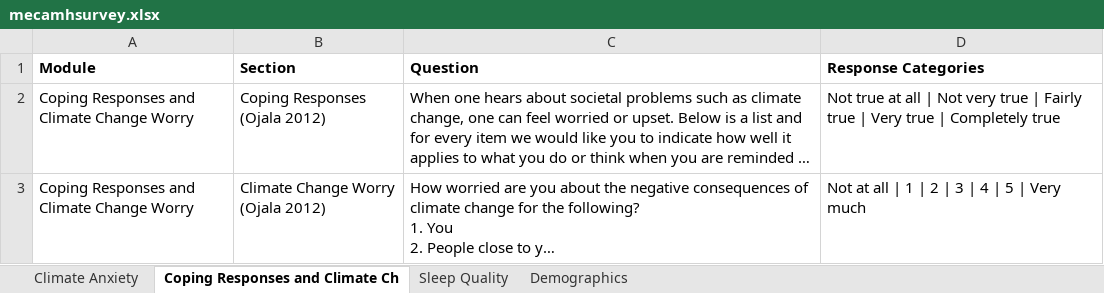
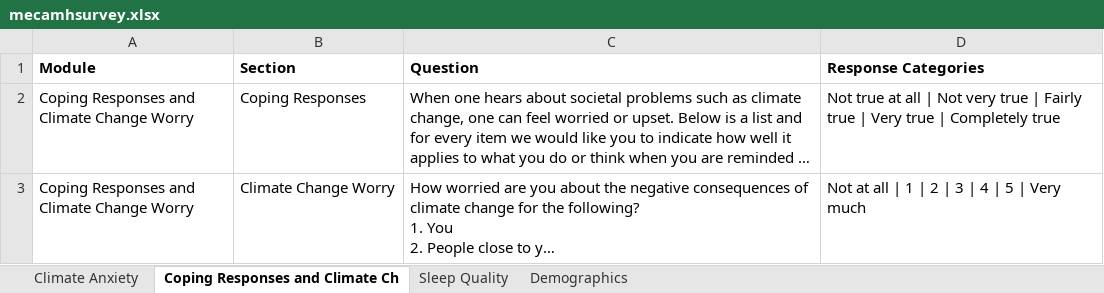
Before and after one commit to jovishacurlie22/Experiment2, an Excel workbook: SurveyQuestions/csvs/mecamhsurvey.xlsx, sheet Coping Responses and Climate Ch, drawn as a sheet; long unchanged cells end in …; values as stored, in another font and other column widths than the file's, no borders; charts and pictures not drawn; the diff names each change by its address in the sheet, - before the commit and + after, or states it on an @@ line.

Commit message:
added new log and changed mecamh tags

```diff
--- a/SurveyQuestions/csvs/mecamhsurvey.xlsx (sheet Coping Responses and Climate Ch)
+++ b/SurveyQuestions/csvs/mecamhsurvey.xlsx (sheet Coping Responses and Climate Ch)
-B2 (Section): Coping Responses (Ojala 2012)
+B2 (Section): Coping Responses
-B3 (Section): Climate Change Worry (Ojala 2012)
+B3 (Section): Climate Change Worry
```
Also changed, not shown: sheet Climate Anxiety, charts or pictures, SurveyQuestions/outputs/MECAMH_question_score.xlsx, SurveyQuestions/outputs/MECAMH_question_score_reordered.xlsx, 7 other files.
